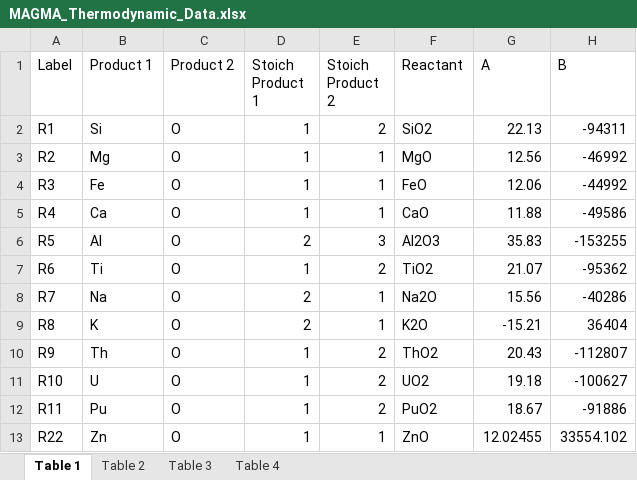
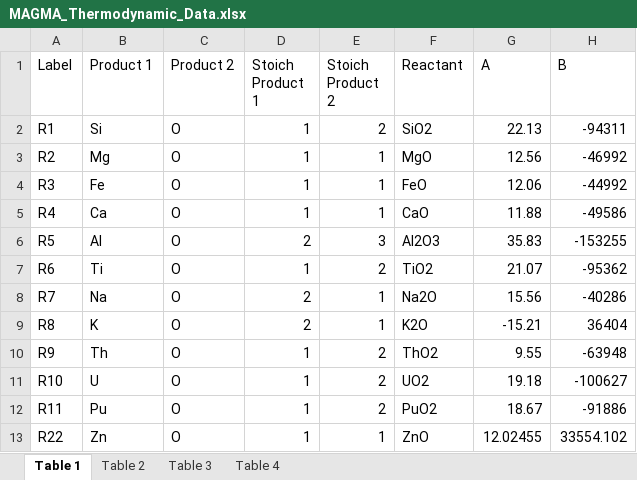
Before and after one commit to ScottHull/MAGMApy, an Excel workbook: data/MAGMA_Thermodynamic_Data.xlsx, sheet Table 1, drawn as a sheet; values as stored, in another font and other column widths than the file's, no borders; the diff names each change by its address in the sheet, - before the commit and + after, or states it on an @@ line.

```diff
--- a/data/MAGMA_Thermodynamic_Data.xlsx (sheet Table 1)
+++ b/data/MAGMA_Thermodynamic_Data.xlsx (sheet Table 1)
-G10 (A): 20.43
+G10 (A): 9.55
-H10 (B): -112807
+H10 (B): -63948
```
Also changed, not shown: sheet Table 3, sheet Table 2, sheet Table 4, formulas that keep their value, 1 other file.
